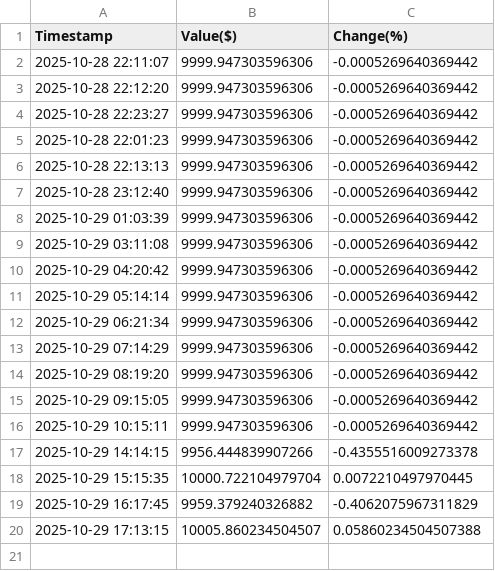
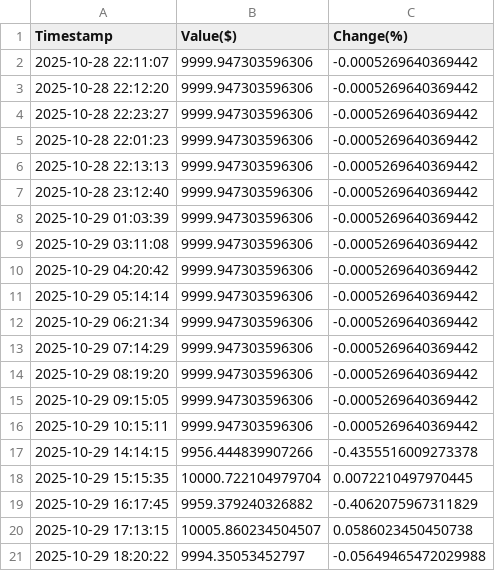
Before and after one commit to borawskiD/AI_STOCK_BOT, a CSV file: results/history_AI_REGULAR.csv, drawn as a sheet.

```diff
--- a/results/history_AI_REGULAR.csv
+++ b/results/history_AI_REGULAR.csv
@@ -19,2 +19,3 @@ Timestamp,Value($),Change(%)
 2025-10-29 16:17:45,9959.379240326882,-0.4062075967311829
-2025-10-29 17:13:15,10005.860234504507,0.05860234504507388
+2025-10-29 17:13:15,10005.860234504507,0.0586023450450738
+2025-10-29 18:20:22,9994.35053452797,-0.05649465472029988
```
Also changed, not shown: results/history_NEWS_STATIC.csv, results/history_NEWS_TRIGGER.csv, 7 other files.
